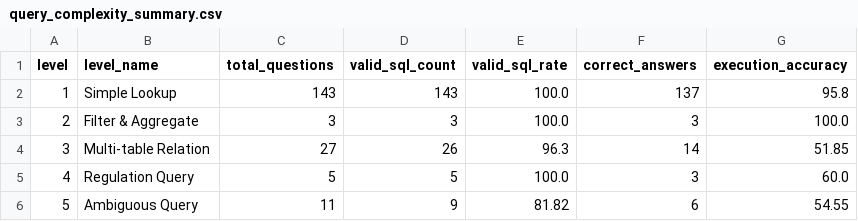
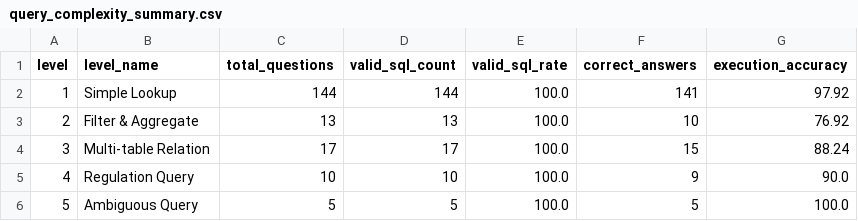
Before and after one commit to dewy-cloud/isd-2026-luksuitpiti-10, a CSV file: lab9/reports/query_complexity_summary.csv, drawn as a sheet.

```diff
--- a/lab9/reports/query_complexity_summary.csv
+++ b/lab9/reports/query_complexity_summary.csv
@@ -1,6 +1,6 @@
 level,level_name,total_questions,valid_sql_count,valid_sql_rate,correct_answers,execution_accuracy
-1,Simple Lookup,143,143,100.0,137,95.8
-2,Filter & Aggregate,3,3,100.0,3,100.0
-3,Multi-table Relation,27,26,96.3,14,51.85
-4,Regulation Query,5,5,100.0,3,60.0
-5,Ambiguous Query,11,9,81.82,6,54.55
+1,Simple Lookup,144,144,100.0,141,97.92
+2,Filter & Aggregate,13,13,100.0,10,76.92
+3,Multi-table Relation,17,17,100.0,15,88.24
+4,Regulation Query,10,10,100.0,9,90.0
+5,Ambiguous Query,5,5,100.0,5,100.0
```
Also changed, not shown: lab9/reports/query_complexity_detail.csv, 4 other files.
